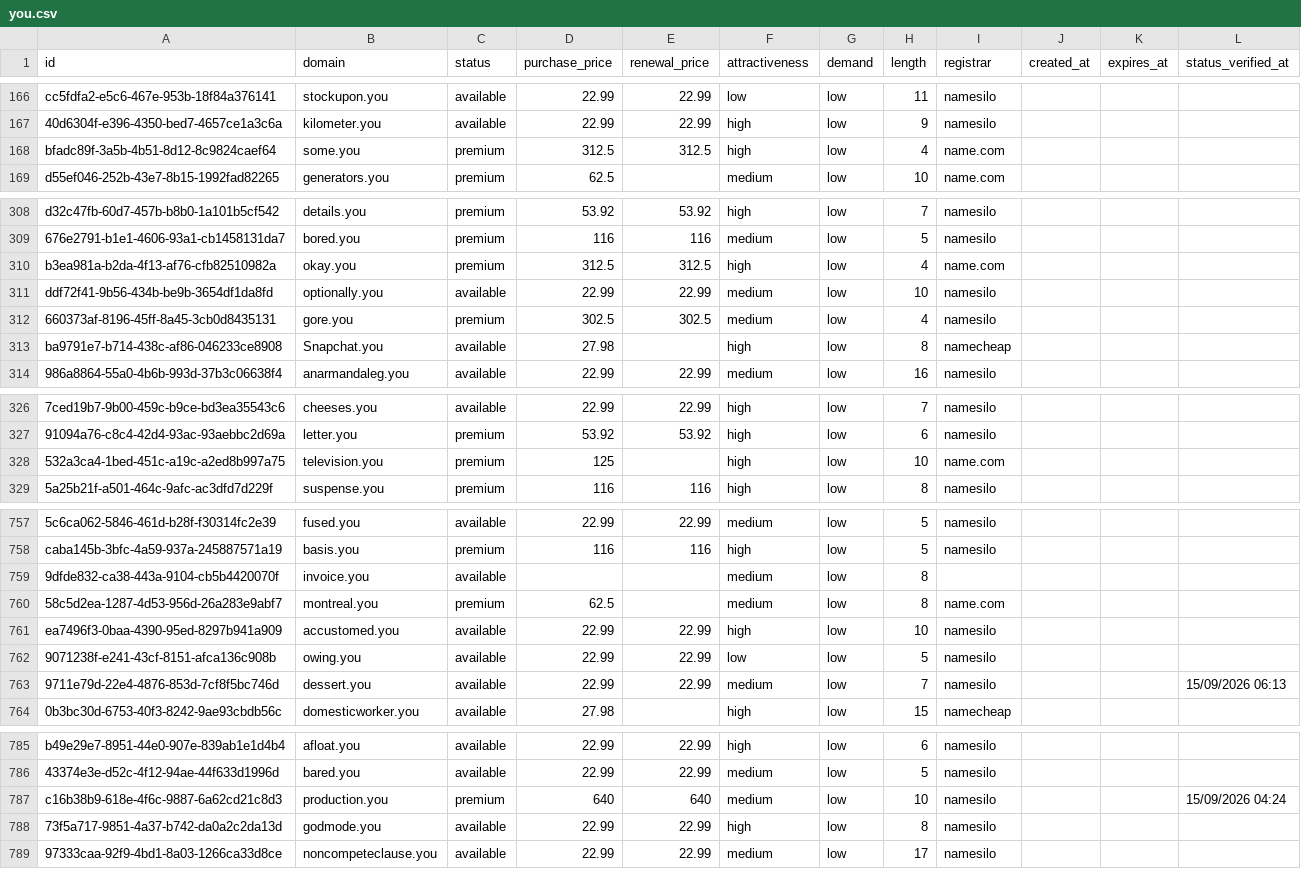
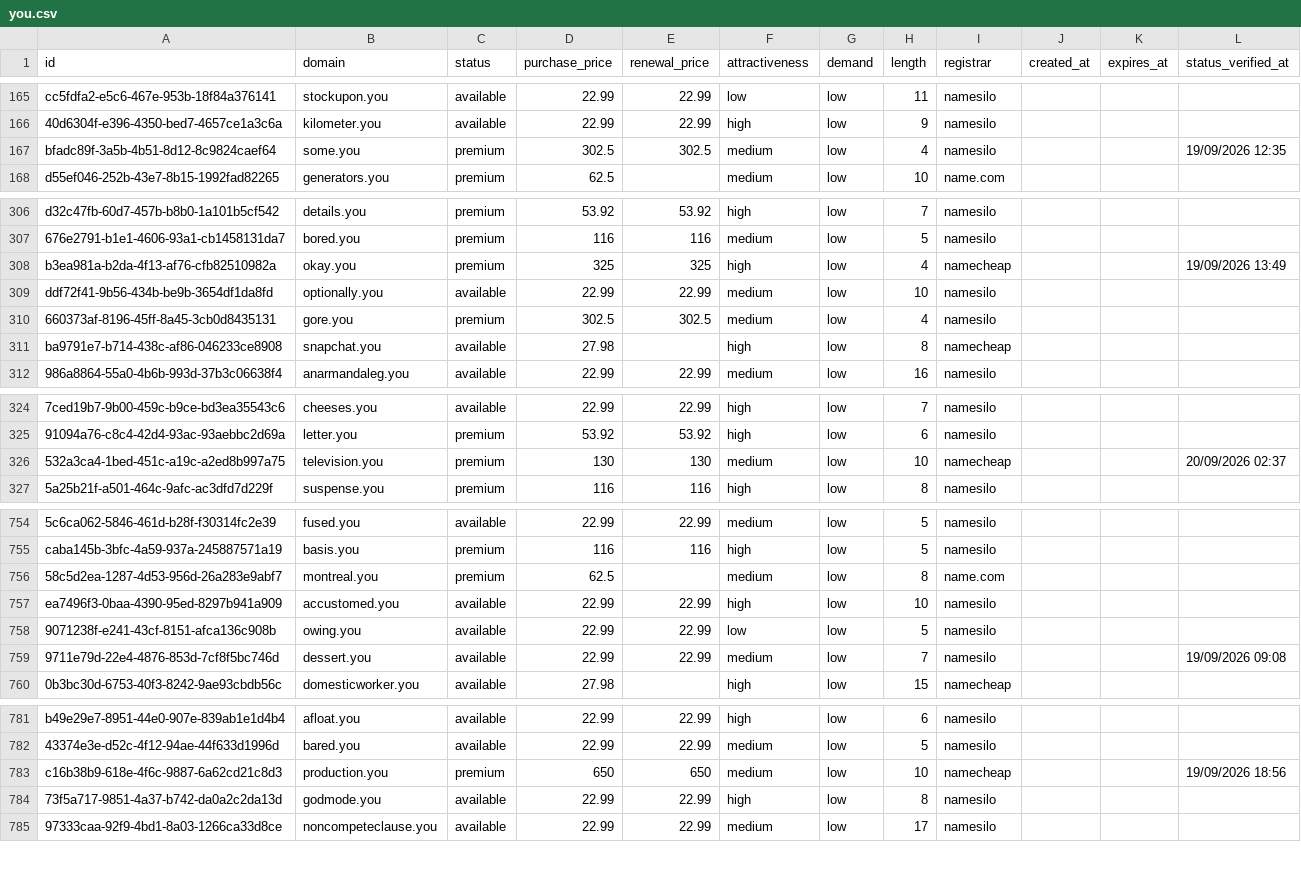
Before and after one commit to UniqueDomains/you-oneword-domains, a CSV file: you.csv, drawn as a sheet; only a part is shown, gaps mark what is left out; removed rows and columns are numbered as before the commit, all else as after; the diff covers the shown part only; the diff names each change by its address in the sheet, - before the commit and + after, or states it on an @@ line.

Commit message:
Domains update

```diff
--- a/you.csv
+++ b/you.csv
-D167 (purchase_price): 312.5
+D167 (purchase_price): 302.5
-E167 (renewal_price): 312.5
+E167 (renewal_price): 302.5
-F167 (attractiveness): high
+F167 (attractiveness): medium
-I167 (registrar): name.com
+I167 (registrar): namesilo
-L167 (status_verified_at): (empty)
+L167 (status_verified_at): 19/09/2026 12:35
-D308 (purchase_price): 312.5
+D308 (purchase_price): 325
-E308 (renewal_price): 312.5
+E308 (renewal_price): 325
-I308 (registrar): name.com
+I308 (registrar): namecheap
-L308 (status_verified_at): (empty)
+L308 (status_verified_at): 19/09/2026 13:49
-B311 (domain): Snapchat.you
+B311 (domain): snapchat.you
-D326 (purchase_price): 125
+D326 (purchase_price): 130
-E326 (renewal_price): (empty)
+E326 (renewal_price): 130
-F326 (attractiveness): high
+F326 (attractiveness): medium
-I326 (registrar): name.com
+I326 (registrar): namecheap
-L326 (status_verified_at): (empty)
+L326 (status_verified_at): 20/09/2026 02:37
-row 759: 9dfde832-ca38-443a-9104-cb5b4420070f | invoice.you | available |  |  | medium | low | 8
-L759 (status_verified_at): 15/09/2026 06:13
+L759 (status_verified_at): 19/09/2026 09:08
-D783 (purchase_price): 640
+D783 (purchase_price): 650
-E783 (renewal_price): 640
+E783 (renewal_price): 650
-I783 (registrar): namesilo
+I783 (registrar): namecheap
-L783 (status_verified_at): 15/09/2026 04:24
+L783 (status_verified_at): 19/09/2026 18:56
```
Also changed, not shown: 4 added rows, 3 removed rows and 70 edited cells elsewhere in this file, 4 other files.
